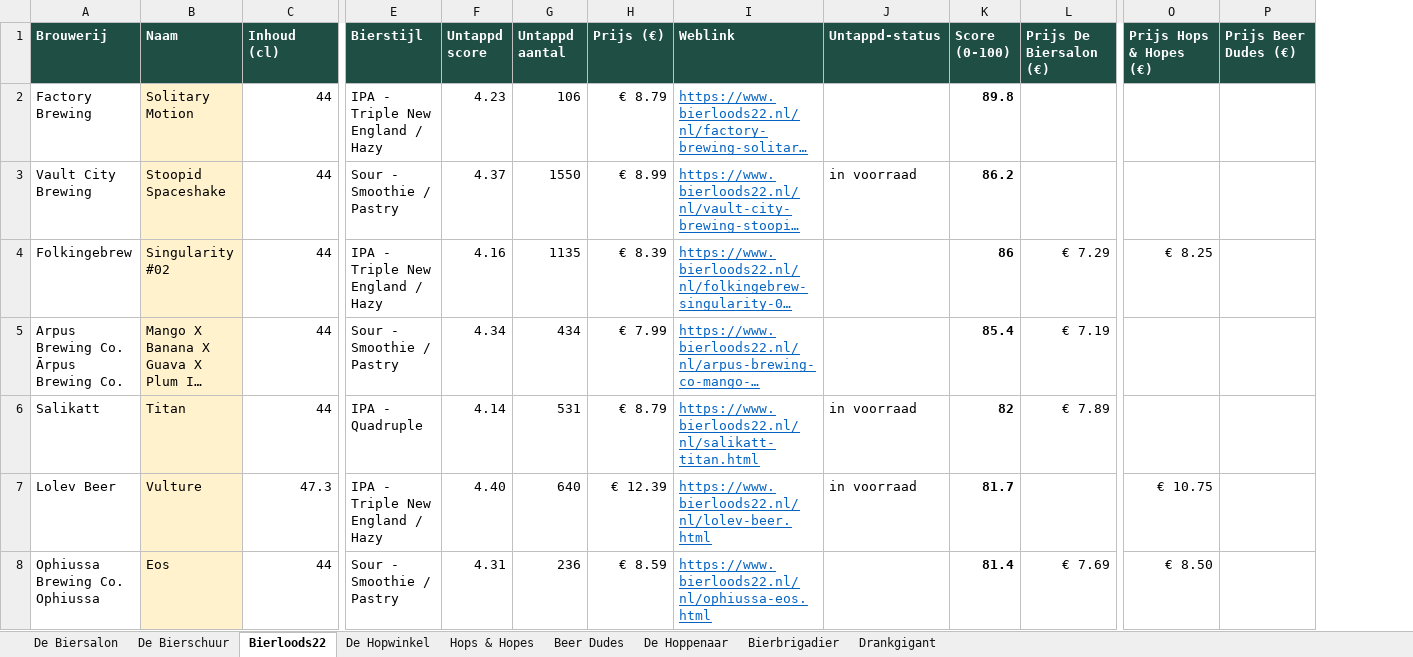
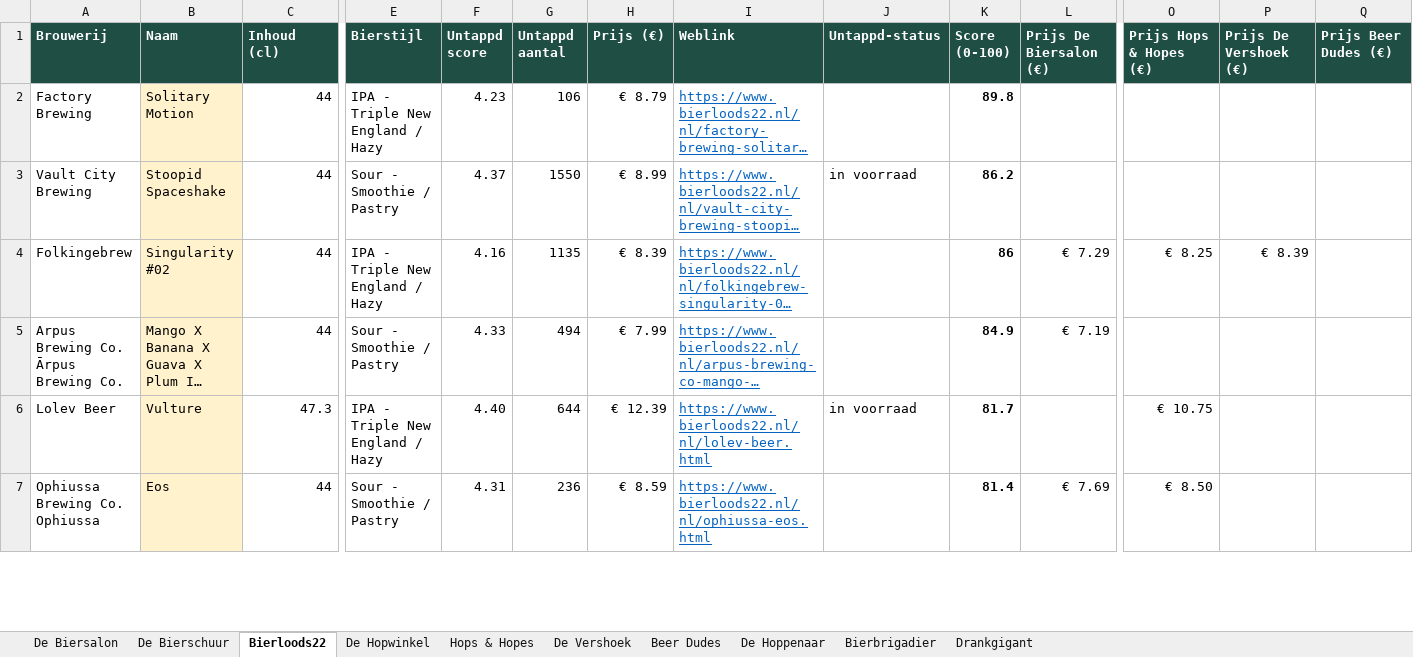
Before and after one commit to RdG-Bier/DeBierScraper, an Excel workbook: docs/bieroverzicht.xlsx, sheet Bierloods22, drawn as a sheet; only a part is shown, gaps mark what is left out; long unchanged cells end in …; values as stored, in another font and other column widths than the file's, no borders; conditional formats not drawn; removed rows and columns are numbered as before the commit, all else as after; rows hold the shown columns only; the diff covers the shown part only; the diff names each change by its address in the sheet, - before the commit and + after, or states it on an @@ line.

```diff
--- a/docs/bieroverzicht.xlsx (sheet Bierloods22)
+++ b/docs/bieroverzicht.xlsx (sheet Bierloods22)
+sheet tab: De Vershoek
+column P (Prijs De Vershoek (€)), row 4: € 8.39
-F5 (Untappd score): 4.34
+F5 (Untappd score): 4.33
-G5 (Untappd aantal): 434
+G5 (Untappd aantal): 494
-K5 (Score (0-100)): 85.4
+K5 (Score (0-100)): 84.9
-row 6: Salikatt | Titan | 44 | IPA - Quadruple | 4.14 | 531 | € 8.79 | https://www.bierloods22.nl/nl/salikatt-titan.html | in voorraad | 82 | € 7.89
-G6 (Untappd aantal): 640
+G6 (Untappd aantal): 644
```
Also changed, not shown: 6 added rows, 5 removed rows and 17 edited cells elsewhere in this sheet, sheet De Biersalon, sheet Hops & Hopes, sheet De Hopwinkel, sheet De Hoppenaar, sheet Bierbrigadier, sheet De Bierschuur, 2 more sheets, 24 other files.
